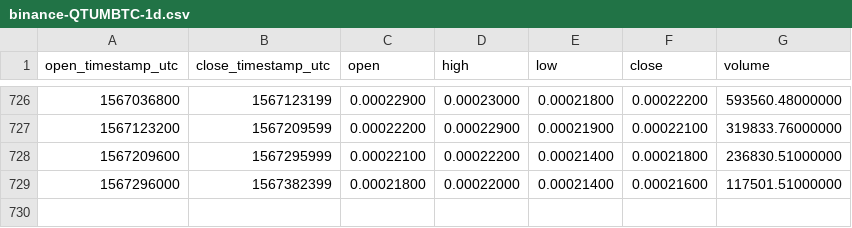
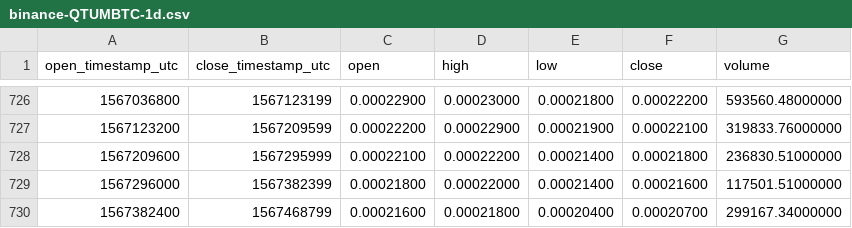
Before and after one commit to cryptobigbro/binance-QTUMBTC, a CSV file: binance-QTUMBTC-1d.csv, drawn as a sheet; only a part is shown, gaps mark what is left out.

Commit message:
Update OHLCV data.

```diff
--- a/binance-QTUMBTC-1d.csv
+++ b/binance-QTUMBTC-1d.csv
@@ -729 +729,2 @@ open_timestamp_utc,close_timestamp_utc,open,high,low,close,volume
 1567296000,1567382399,0.00021800,0.00022000,0.00021400,0.00021600,117501.51000000
+1567382400,1567468799,0.00021600,0.00021800,0.00020400,0.00020700,299167.34000000
```
Also changed, not shown: 1 other file.
